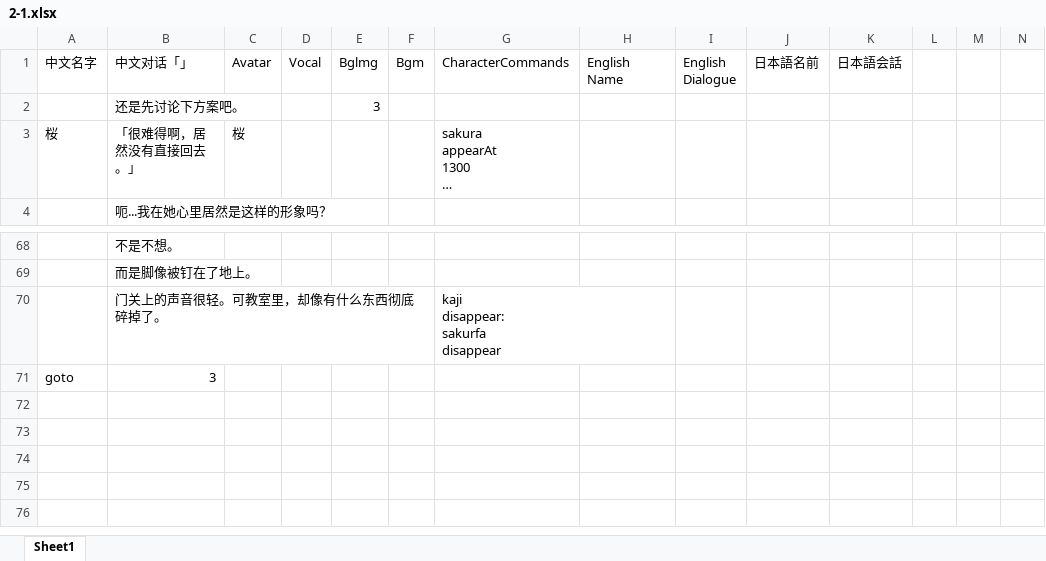
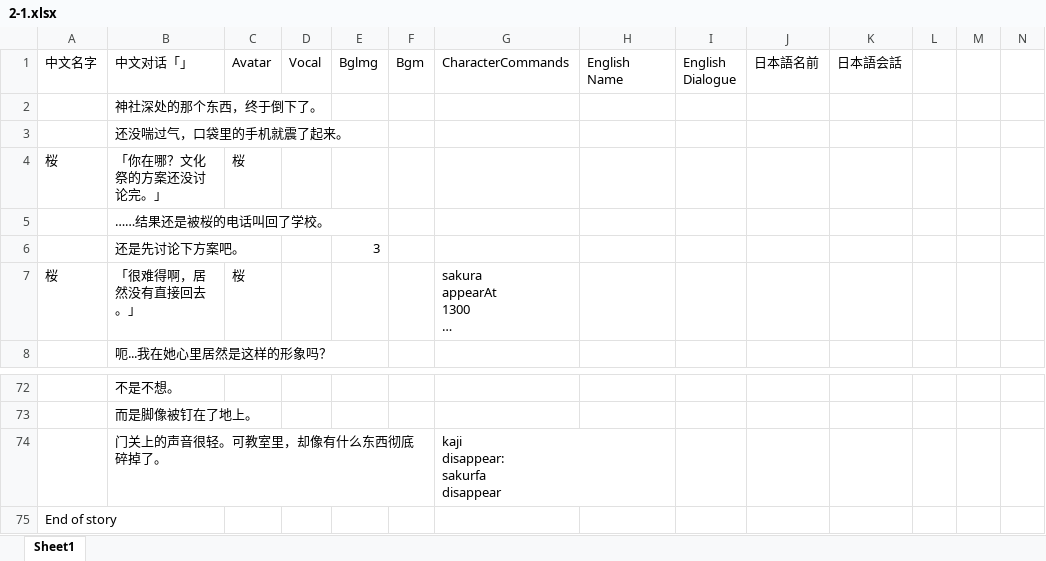
Before and after one commit to teki-117/DEMO, an Excel workbook: Assets/StreamingAssets/story/2-1.xlsx, sheet Sheet1, drawn as a sheet; only a part is shown, gaps mark what is left out; long unchanged cells end in …; values as stored, in another font and other column widths than the file's, no borders; removed rows and columns are numbered as before the commit, all else as after; rows hold the shown columns only; the diff names each change by its address in the sheet, - before the commit and + after, or states it on an @@ line.

```diff
--- a/Assets/StreamingAssets/story/2-1.xlsx (sheet Sheet1)
+++ b/Assets/StreamingAssets/story/2-1.xlsx (sheet Sheet1)
+row 2:  | 神社深处的那个东西，终于倒下了。
+row 3:  | 还没喘过气，口袋里的手机就震了起来。
+row 4: 桜 | 「你在哪？文化祭的方案还没讨论完。」 | 桜
+row 5:  | ……结果还是被桜的电话叫回了学校。
-row 71: goto | 3
+row 75: End of story
```
Also changed, not shown: Assets/StreamingAssets/story/1.xlsx, 15 other files.
